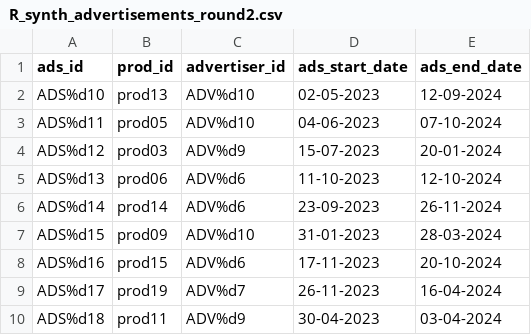
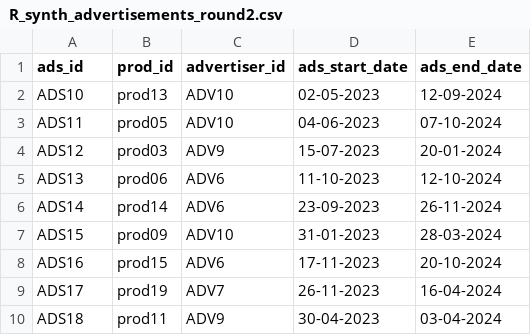
Before and after one commit to XuanqiYang123/ib9hp0_240310, a CSV file: data_uploads/R_synth_advertisements_round2.csv, drawn as a sheet.

```diff
--- a/data_uploads/R_synth_advertisements_round2.csv
+++ b/data_uploads/R_synth_advertisements_round2.csv
@@ -1,10 +1,10 @@
 "ads_id","prod_id","advertiser_id","ads_start_date","ads_end_date"
-"ADS%d10","prod13","ADV%d10","02-05-2023","12-09-2024"
-"ADS%d11","prod05","ADV%d10","04-06-2023","07-10-2024"
-"ADS%d12","prod03","ADV%d9","15-07-2023","20-01-2024"
-"ADS%d13","prod06","ADV%d6","11-10-2023","12-10-2024"
-"ADS%d14","prod14","ADV%d6","23-09-2023","26-11-2024"
-"ADS%d15","prod09","ADV%d10","31-01-2023","28-03-2024"
-"ADS%d16","prod15","ADV%d6","17-11-2023","20-10-2024"
-"ADS%d17","prod19","ADV%d7","26-11-2023","16-04-2024"
-"ADS%d18","prod11","ADV%d9","30-04-2023","03-04-2024"
+"ADS10","prod13","ADV10","02-05-2023","12-09-2024"
+"ADS11","prod05","ADV10","04-06-2023","07-10-2024"
+"ADS12","prod03","ADV9","15-07-2023","20-01-2024"
+"ADS13","prod06","ADV6","11-10-2023","12-10-2024"
+"ADS14","prod14","ADV6","23-09-2023","26-11-2024"
+"ADS15","prod09","ADV10","31-01-2023","28-03-2024"
+"ADS16","prod15","ADV6","17-11-2023","20-10-2024"
+"ADS17","prod19","ADV7","26-11-2023","16-04-2024"
+"ADS18","prod11","ADV9","30-04-2023","03-04-2024"
```
Also changed, not shown: data_uploads/R_synth_advertisers_round2.csv, data_uploads/R_synth_customer_queries_round2.csv, 1 other file.
